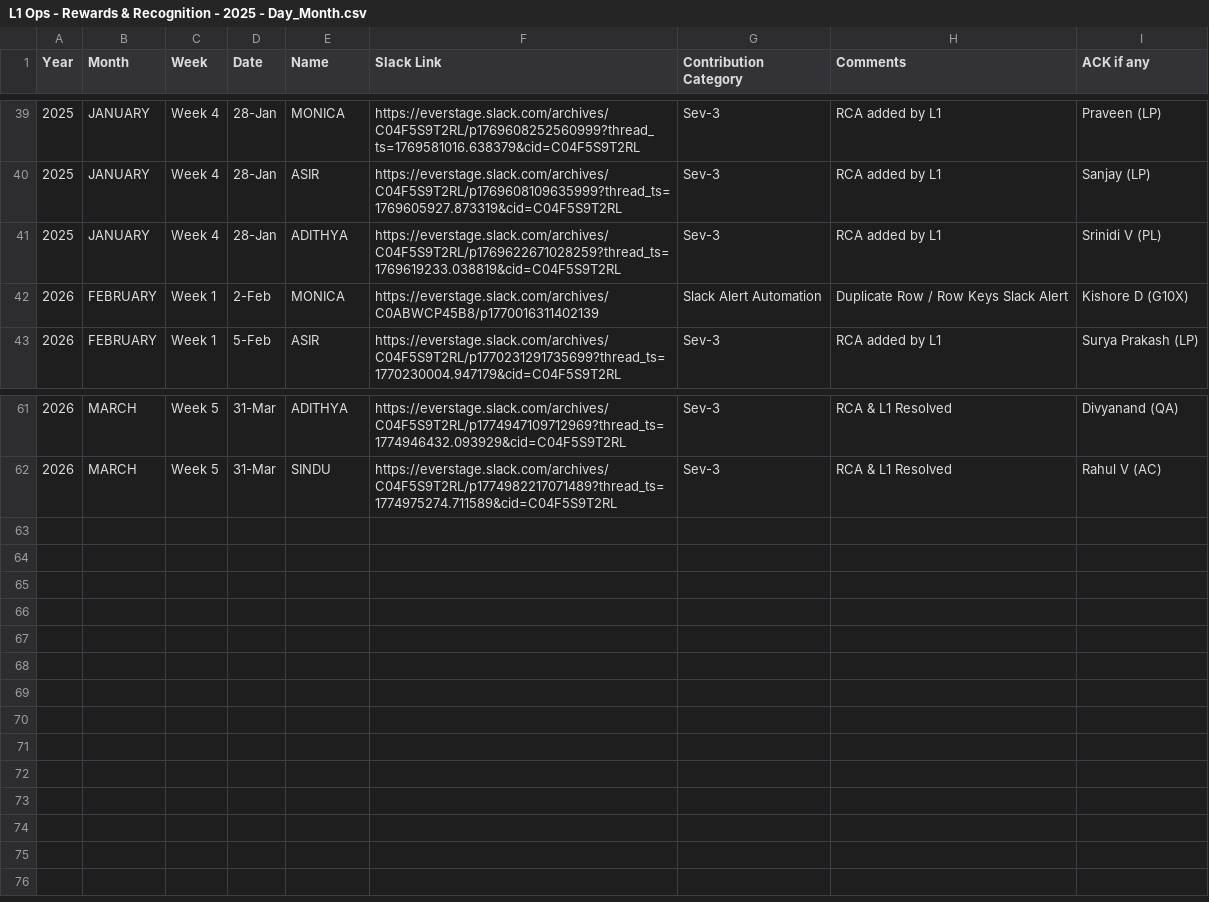
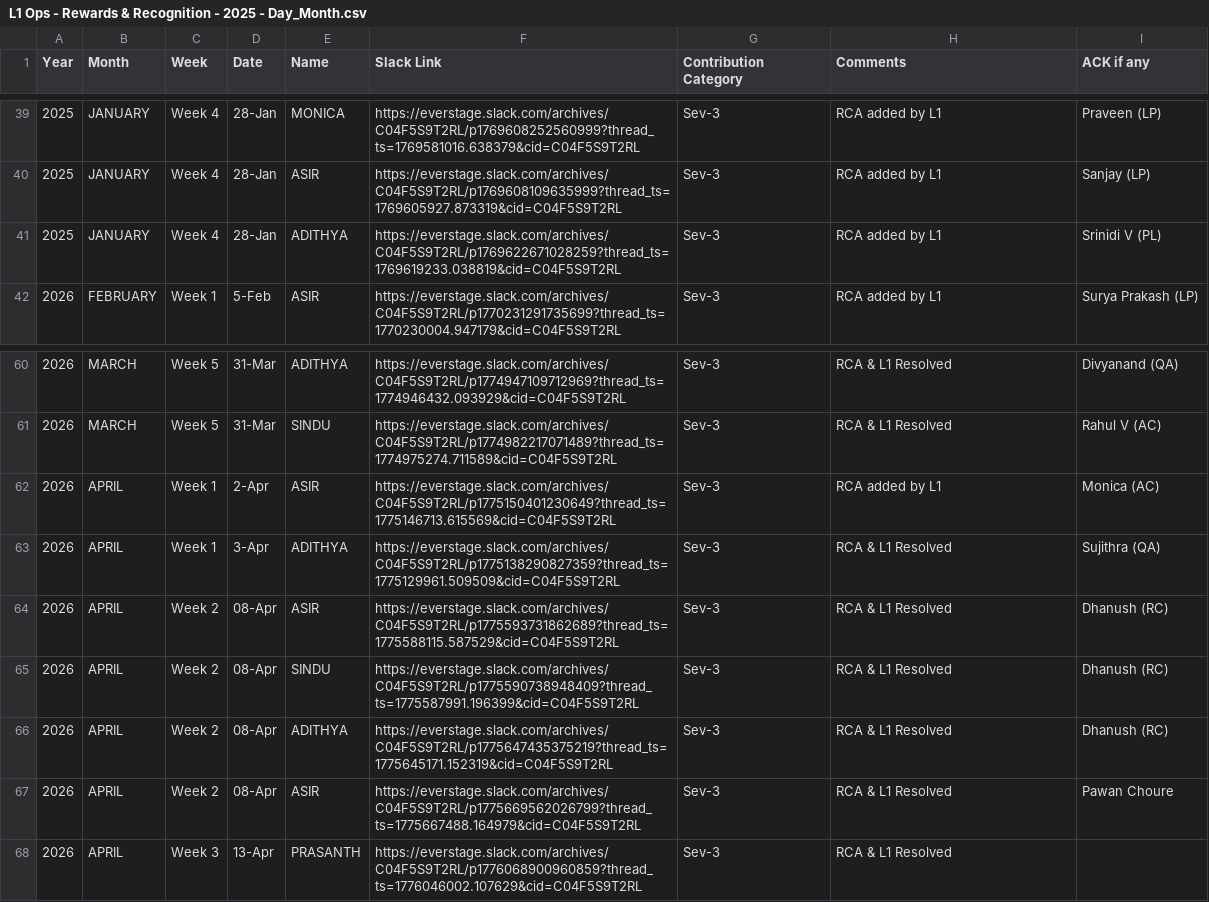
Before and after one commit to Raghul233/rr-dashboard, a CSV file: L1 Ops - Rewards & Recognition - 2025 - Day_Month.csv, drawn as a sheet; only a part is shown, gaps mark what is left out; removed rows and columns are numbered as before the commit, all else as after; the diff names each change by its address in the sheet, - before the commit and + after, or states it on an @@ line.

Commit message:
Update L1 Ops - Rewards & Recognition - 2025 - Day_Month.csv

```diff
--- a/L1 Ops - Rewards & Recognition - 2025 - Day_Month.csv
+++ b/L1 Ops - Rewards & Recognition - 2025 - Day_Month.csv
-row 42: 2026 | FEBRUARY | Week 1 | 2-Feb | MONICA | https://everstage.slack.com/archives/C0ABWCP45B8/p1770016311402139 | Slack Alert Automation | Duplicate Row / Row Keys Slack Alert | Kishore D (G10X)
+row 62: 2026 | APRIL | Week 1 | 2-Apr | ASIR | https://everstage.slack.com/archives/C04F5S9T2RL/p1775150401230649?thread_ts=1775146713.615569&cid=C04F5S9T2RL | Sev-3 | RCA added by L1 | Monica (AC)
+row 63: 2026 | APRIL | Week 1 | 3-Apr | ADITHYA | https://everstage.slack.com/archives/C04F5S9T2RL/p1775138290827359?thread_ts=1775129961.509509&cid=C04F5S9T2RL | Sev-3 | RCA & L1 Resolved | Sujithra (QA)
+row 64: 2026 | APRIL | Week 2 | 08-Apr | ASIR | https://everstage.slack.com/archives/C04F5S9T2RL/p1775593731862689?thread_ts=1775588115.587529&cid=C04F5S9T2RL | Sev-3 | RCA & L1 Resolved | Dhanush (RC)
+row 65: 2026 | APRIL | Week 2 | 08-Apr | SINDU | https://everstage.slack.com/archives/C04F5S9T2RL/p1775590738948409?thread_ts=1775587991.196399&cid=C04F5S9T2RL | Sev-3 | RCA & L1 Resolved | Dhanush (RC)
+row 66: 2026 | APRIL | Week 2 | 08-Apr | ADITHYA | https://everstage.slack.com/archives/C04F5S9T2RL/p1775647435375219?thread_ts=1775645171.152319&cid=C04F5S9T2RL | Sev-3 | RCA & L1 Resolved | Dhanush (RC)
+row 67: 2026 | APRIL | Week 2 | 08-Apr | ASIR | https://everstage.slack.com/archives/C04F5S9T2RL/p1775669562026799?thread_ts=1775667488.164979&cid=C04F5S9T2RL | Sev-3 | RCA & L1 Resolved | Pawan Choure
+row 68: 2026 | APRIL | Week 3 | 13-Apr | PRASANTH | https://everstage.slack.com/archives/C04F5S9T2RL/p1776068900960859?thread_ts=1776046002.107629&cid=C04F5S9T2RL | Sev-3 | RCA & L1 Resolved
```
